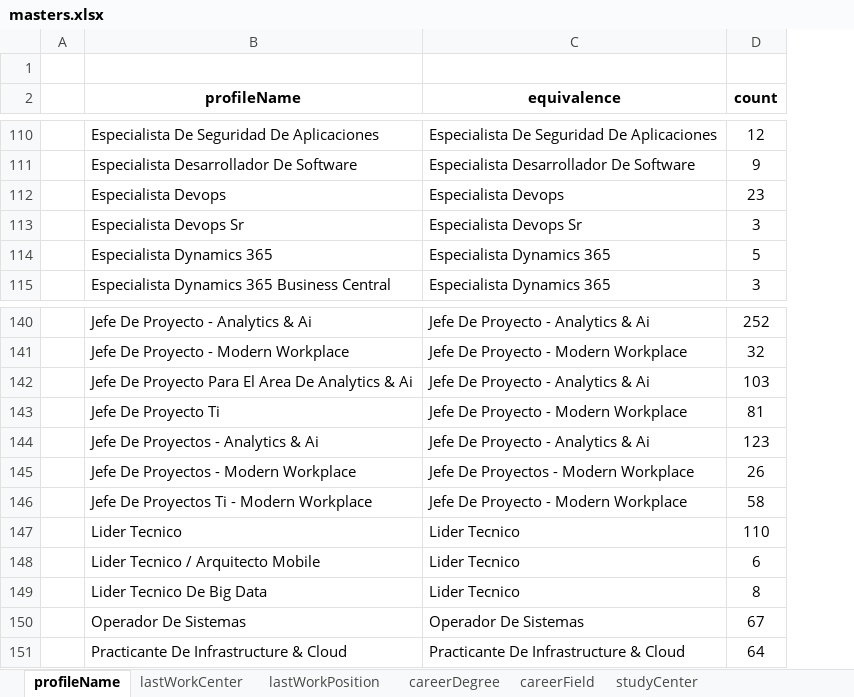
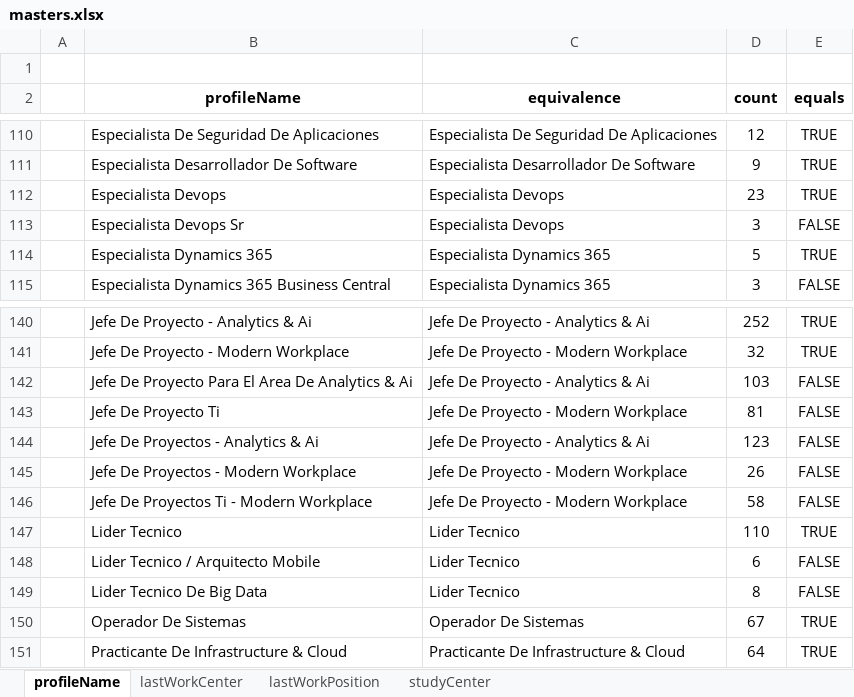
Before and after one commit to RonaldoNolasco/personal-thesis-development, an Excel workbook: 2-data-preparation/1-source-data/masters/masters.xlsx, sheet profileName, drawn as a sheet; only a part is shown, gaps mark what is left out; values as stored, in another font and other column widths than the file's, no borders; conditional formats not drawn; the diff covers the shown part only; the diff names each change by its address in the sheet, - before the commit and + after, or states it on an @@ line.

Commit message:
adding results with profileName changes

```diff
--- a/2-data-preparation/1-source-data/masters/masters.xlsx (sheet profileName)
+++ b/2-data-preparation/1-source-data/masters/masters.xlsx (sheet profileName)
-sheet tab: careerDegree
-sheet tab: careerField
+column E (equals), rows 110-115: TRUE | TRUE | TRUE | FALSE | TRUE | FALSE; rows 140-151: TRUE | TRUE | FALSE | FALSE | FALSE | FALSE | FALSE | TRUE | FALSE | FALSE | TRUE | TRUE
-C113 (equivalence): Especialista Devops Sr
+C113 (equivalence): Especialista Devops
-C145 (equivalence): Jefe De Proyectos - Modern Workplace
+C145 (equivalence): Jefe De Proyecto - Modern Workplace
```
Also changed, not shown: 18 edited cells elsewhere in this sheet, sheet studyCenter, sheet lastWorkPosition, 12 other files.
